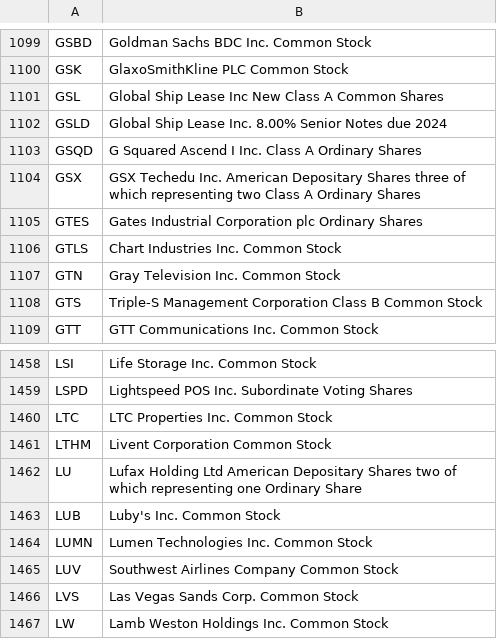
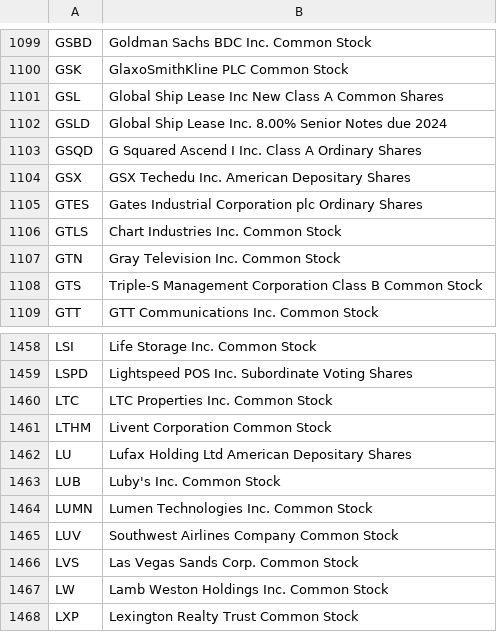
Before and after one commit to tiantian205/SemanticStonks, a CSV file: data/nyse.csv, drawn as a sheet; only a part is shown, gaps mark what is left out; the shorter side is filled out with more unchanged rows.

```diff
--- a/data/nyse.csv
+++ b/data/nyse.csv
@@ -1103,3 +1103,3 @@ GSLD,Global Ship Lease Inc. 8.00% Senior Notes due 2024
 GSQD,G Squared Ascend I Inc. Class A Ordinary Shares
-GSX,GSX Techedu Inc. American Depositary Shares three of which representing two Class A Ordinary Shares
+GSX,GSX Techedu Inc. American Depositary Shares
 GTES,Gates Industrial Corporation plc Ordinary Shares
@@ -1461,3 +1461,3 @@ LTC,LTC Properties Inc. Common Stock
 LTHM,Livent Corporation Common Stock
-LU,Lufax Holding Ltd American Depositary Shares two of which representing one Ordinary Share
+LU,Lufax Holding Ltd American Depositary Shares
 LUB,Luby's Inc. Common Stock
```
Also changed, not shown: 3 other files.
